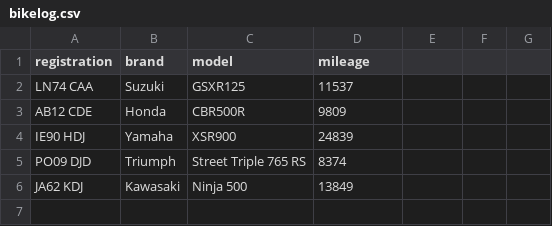
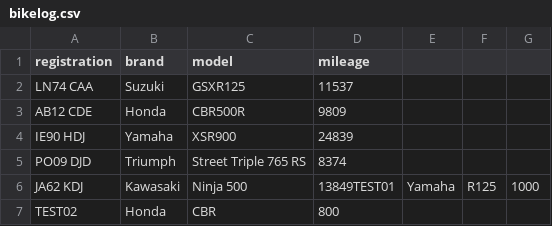
Before and after one commit to EDA-Teaching-RJH/assignment-mini-project-2-azsi-exe, a CSV file: MotoLog/bikelog.csv, drawn as a sheet.

Commit message:
Fixed add bike test to check for the existence, rather the last row. test: 1 failed, 2 passed

```diff
--- a/MotoLog/bikelog.csv
+++ b/MotoLog/bikelog.csv
@@ -5,2 +5,3 @@ IE90 HDJ,Yamaha,XSR900,24839
 PO09 DJD,Triumph,Street Triple 765 RS,8374
-JA62 KDJ,Kawasaki,Ninja 500,13849
+JA62 KDJ,Kawasaki,Ninja 500,13849TEST01,Yamaha,R125,1000
+TEST02,Honda,CBR,800
```
Also changed, not shown: 1 other file.
